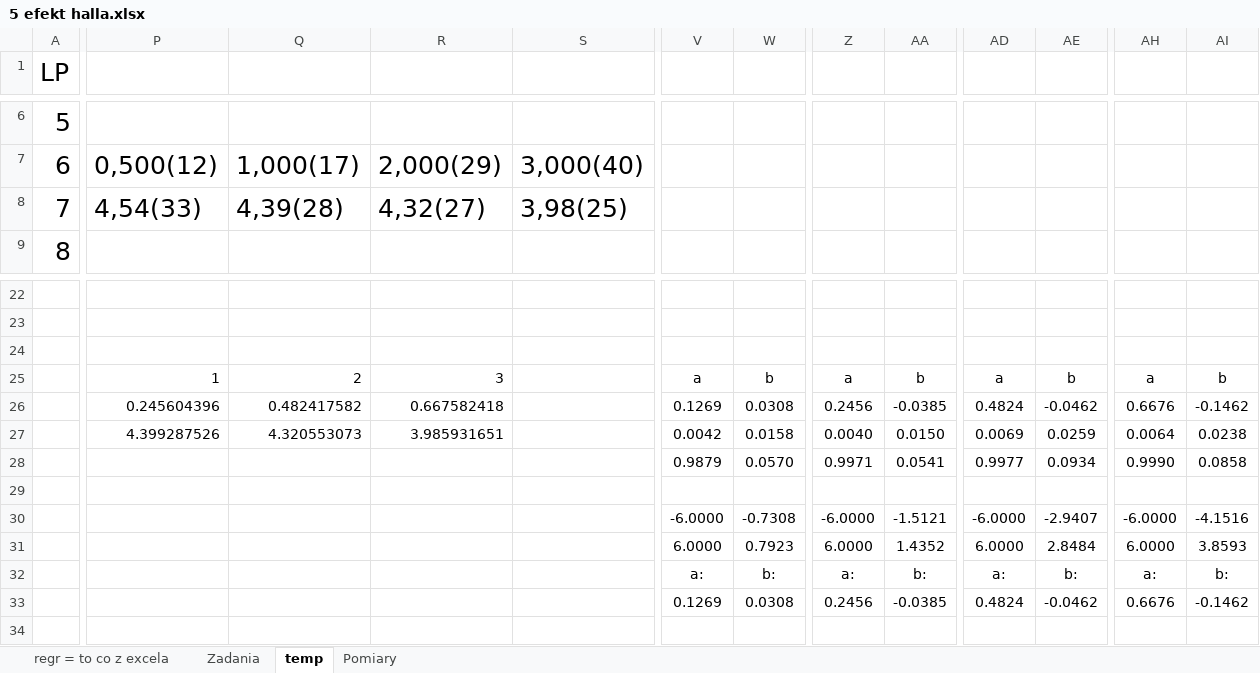
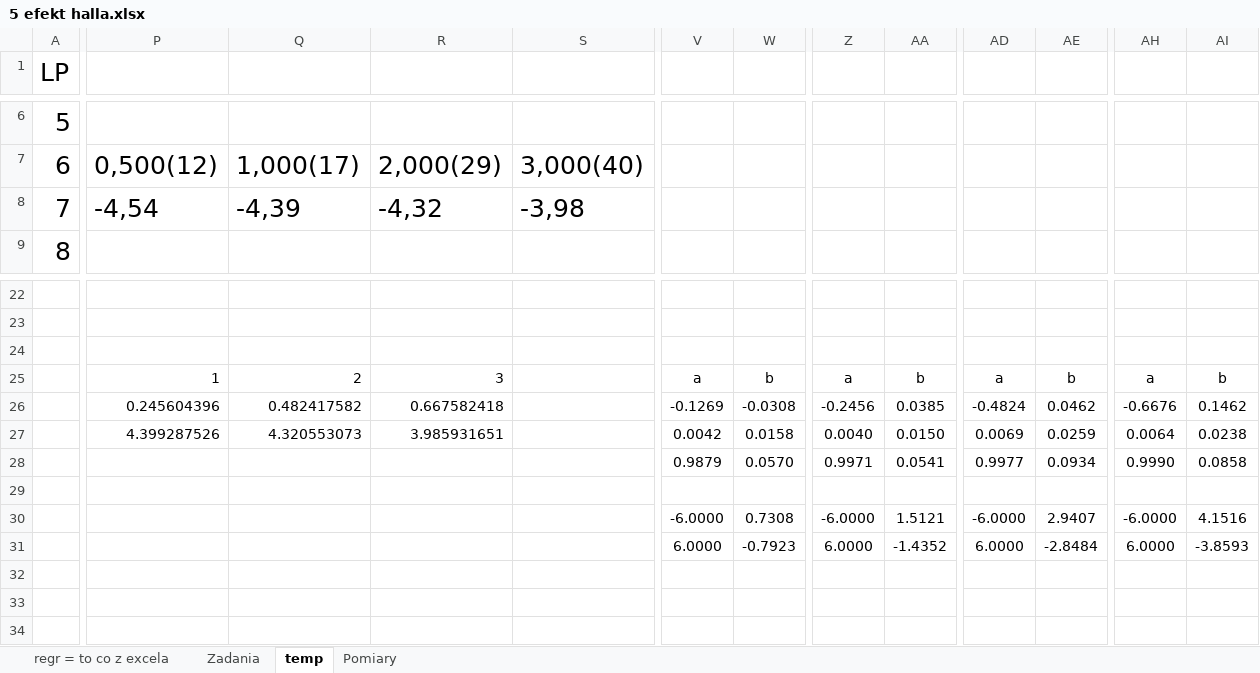
Before and after one commit to matex72/Fizyka-laby, an Excel workbook: 5/5 efekt halla.xlsx, sheet temp, drawn as a sheet; only a part is shown, gaps mark what is left out; values as stored, in another font and other column widths than the file's, no borders; charts and pictures not drawn; removed rows and columns are numbered as before the commit, all else as after; rows hold the shown columns only; the diff covers the shown part only; the diff names each change by its address in the sheet, - before the commit and + after, or states it on an @@ line.

```diff
--- a/5/5 efekt halla.xlsx (sheet temp)
+++ b/5/5 efekt halla.xlsx (sheet temp)
-P8: 4,54(33)
+P8: -4,54
-Q8: 4,39(28)
+Q8: -4,39
-R8: 4,32(27)
+R8: -4,32
-S8: 3,98(25)
+S8: -3,98
-V26: 0.1269
+V26: -0.1269
-W26: 0.0308
+W26: -0.0308
-Z26: 0.2456
+Z26: -0.2456
-AA26: -0.0385
+AA26: 0.0385
-AD26: 0.4824
+AD26: -0.4824
-AE26: -0.0462
+AE26: 0.0462
-AH26: 0.6676
+AH26: -0.6676
-AI26: -0.1462
+AI26: 0.1462
-W30: -0.7308
+W30: 0.7308
-AA30: -1.5121
+AA30: 1.5121
-AE30: -2.9407
+AE30: 2.9407
-AI30: -4.1516
+AI30: 4.1516
-W31: 0.7923
+W31: -0.7923
-AA31: 1.4352
+AA31: -1.4352
-AE31: 2.8484
+AE31: -2.8484
-AI31: 3.8593
+AI31: -3.8593
-row 32:  |  |  |  |  | a: | b: | a: | b: | a: | b: | a: | b:
+row 32: (empty)
-row 33:  |  |  |  |  | 0.1269 | 0.0308 | 0.2456 | -0.0385 | 0.4824 | -0.0462 | 0.6676 | -0.1462
+row 33: (empty)
```
Also changed, not shown: cell formats and merged cells elsewhere in this sheet, sheet Zadania, sheet Pomiary, formulas that keep their value, charts or pictures.
